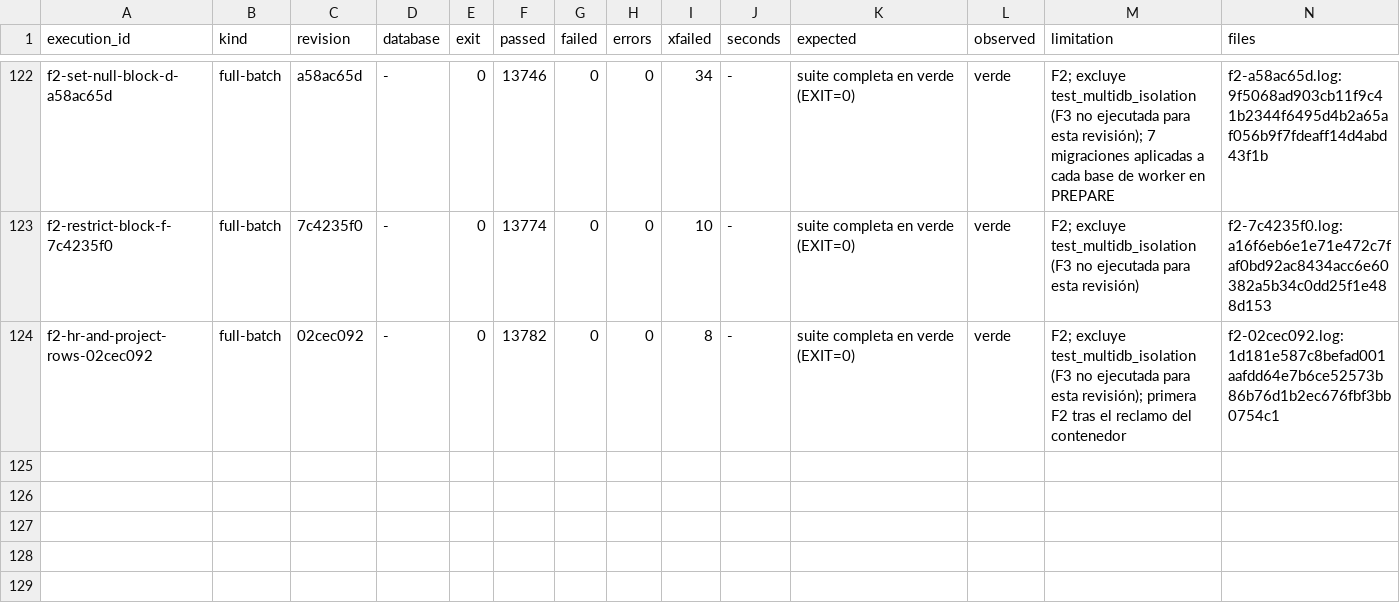
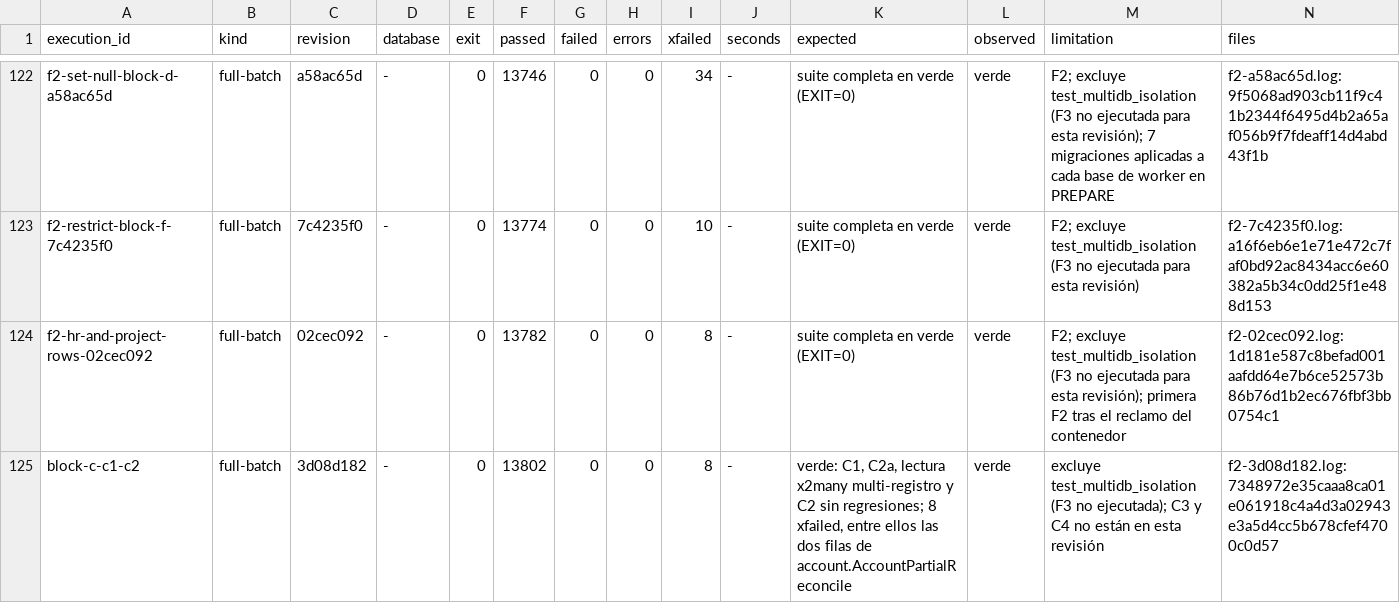
Before and after one commit to jcg-admin/kaupamex-api, a TSV file: scripts/workbench/orm-continuation-plan-20261103T095630/outputs/gates/index.tsv, drawn as a sheet; only a part is shown, gaps mark what is left out.

Commit message:
Record the full gate on the block C revisions
The published part of block C changes the ORM read of x2many fields,
which is a cross-cutting mechanism, so the full batch ran on
3d08d182: 13802 passed, 66 skipped, 8 xfailed, exit 0. The multidb
isolation suite is excluded from this gate and was not run.

```diff
--- a/scripts/workbench/orm-continuation-plan-20261103T095630/outputs/gates/index.tsv
+++ b/scripts/workbench/orm-continuation-plan-20261103T095630/outputs/gates/index.tsv
@@ -124 +124,2 @@ f2-restrict-block-f-7c4235f0	full-batch	7c4235f0	-	0	13774	0	0	10	-	suite comple
 f2-hr-and-project-rows-02cec092	full-batch	02cec092	-	0	13782	0	0	8	-	suite completa en verde (EXIT=0)	verde	F2; excluye test_multidb_isolation (F3 no ejecutada para esta revisión); primera F2 tras el reclamo del contenedor	f2-02cec092.log:1d181e587c8befad001aafdd64e7b6ce52573b86b76d1b2ec676fbf3bb0754c1
+block-c-c1-c2	full-batch	3d08d182	-	0	13802	0	0	8	-	verde: C1, C2a, lectura x2many multi-registro y C2 sin regresiones; 8 xfailed, entre ellos las dos filas de account.AccountPartialReconcile	verde	excluye test_multidb_isolation (F3 no ejecutada); C3 y C4 no están en esta revisión	f2-3d08d182.log:7348972e35caaa8ca01e061918c4a4d3a02943e3a5d4cc5b678cfef4700c0d57
```
Also changed, not shown: 1 other file.
